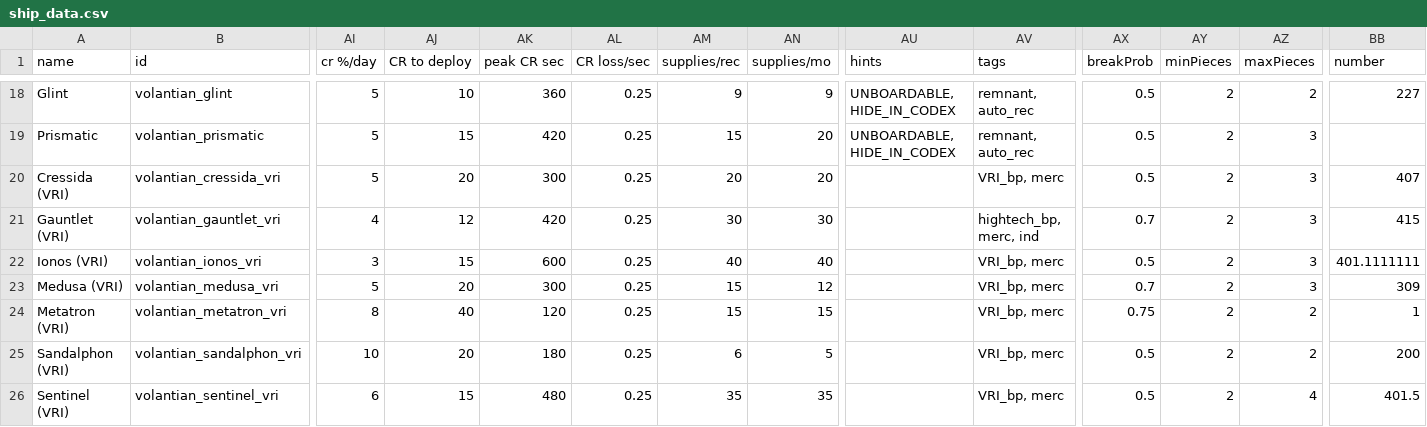
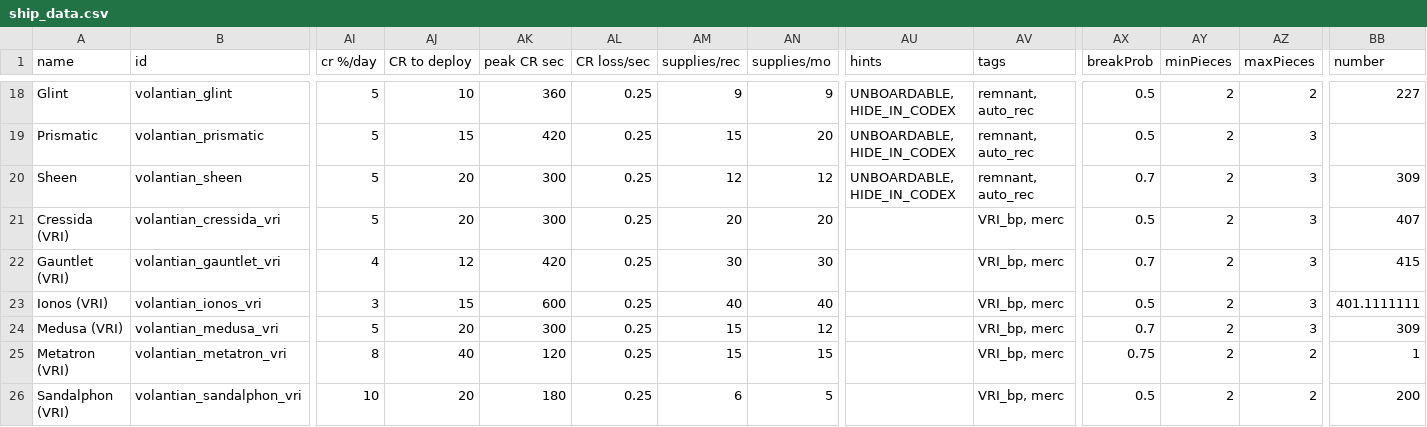
Before and after one commit to TouchOfVanilla/Volantian-Starsector-Mod, a CSV file: data/hulls/ship_data.csv, drawn as a sheet; only a part is shown, gaps mark what is left out; the shorter side is filled out with more unchanged rows; addresses are those after the commit; rows hold the shown columns only; the diff names each change by its address in the sheet, - before the commit and + after, or states it on an @@ line.

```diff
--- a/data/hulls/ship_data.csv
+++ b/data/hulls/ship_data.csv
+row 20: Sheen | volantian_sheen | 5 | 20 | 300 | 0.25 | 12 | 12 | UNBOARDABLE, HIDE_IN_CODEX | remnant, auto_rec | 0.7 | 2 | 3 | 309
-AV22 (tags): hightech_bp, merc, ind
+AV22 (tags): VRI_bp, merc
```
Also changed, not shown: data/hullmods/hull_mods.csv, data/weapons/weapon_data.csv, 27 other files.
